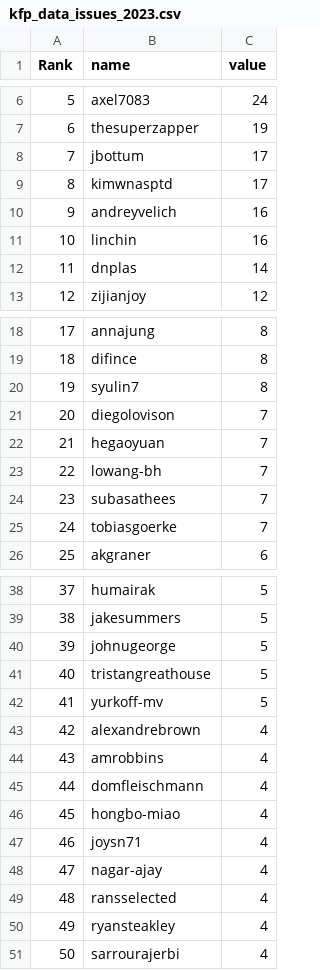
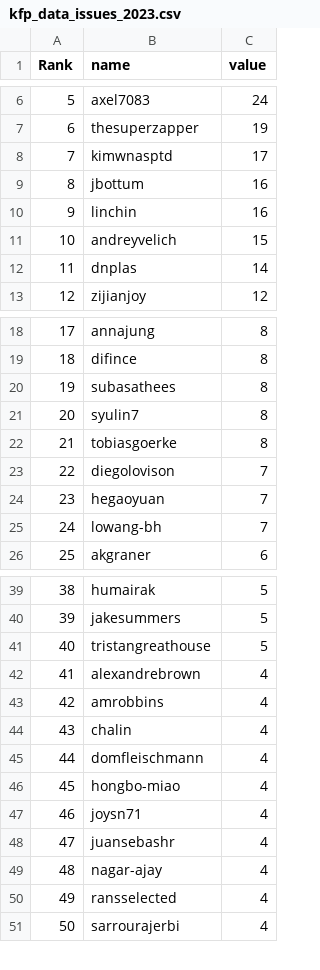
Before and after one commit to Davidnet/kubeflow-community-data, a CSV file: kfp_data_issues_2023.csv, drawn as a sheet; only a part is shown, gaps mark what is left out; removed rows and columns are numbered as before the commit, all else as after; the diff covers the shown part only; the diff names each change by its address in the sheet, - before the commit and + after, or states it on an @@ line.

Commit message:
[Chore] Updating Data from Grafena Query

```diff
--- a/kfp_data_issues_2023.csv
+++ b/kfp_data_issues_2023.csv
-row 8: 7 | jbottum | 17
@@ column A (Rank) renumbered from row 8 down @@
-B9 (name): andreyvelich
+B9 (name): jbottum
+row 11: 10 | andreyvelich | 15
+row 20: 19 | subasathees | 8
+row 22: 21 | tobiasgoerke | 8
-row 24: 23 | subasathees | 7
-row 25: 24 | tobiasgoerke | 7
-row 40: 39 | johnugeorge | 5
-row 42: 41 | yurkoff-mv | 5
+row 44: 43 | chalin | 4
+row 48: 47 | juansebashr | 4
-row 50: 49 | ryansteakley | 4
```
Also changed, not shown: 9 added rows, 12 removed rows and 1 edited cell elsewhere in this file, kfp_data_issue_comments.csv, 3 other files.
